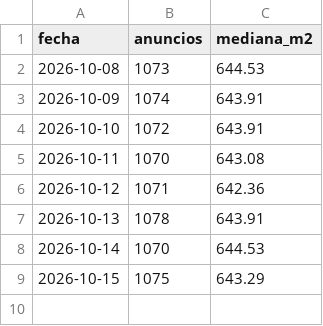
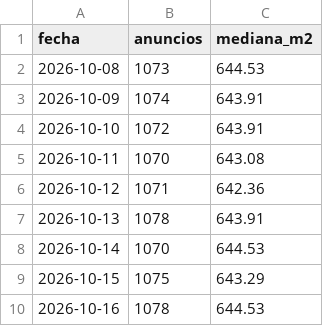
Before and after one commit to uide-programacion-inteligencia-mercados/proyecto-faro-docente, a CSV file: data/historico/resumen_diario.csv, drawn as a sheet; the diff names each change by its address in the sheet, - before the commit and + after, or states it on an @@ line.

```diff
--- a/data/historico/resumen_diario.csv
+++ b/data/historico/resumen_diario.csv
+row 10: 2026-10-16 | 1078 | 644.53
```
Also changed, not shown: data/anuncios_limpios.csv, data/remax_crudo.csv, 7 other files.
